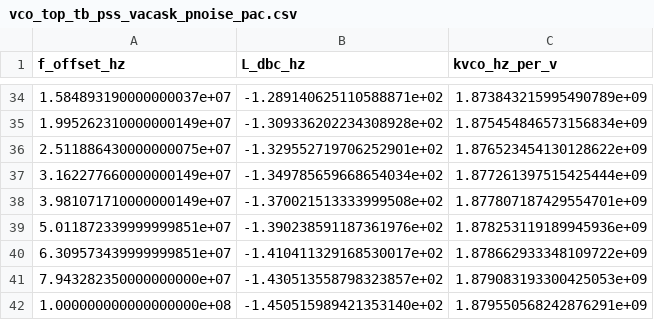
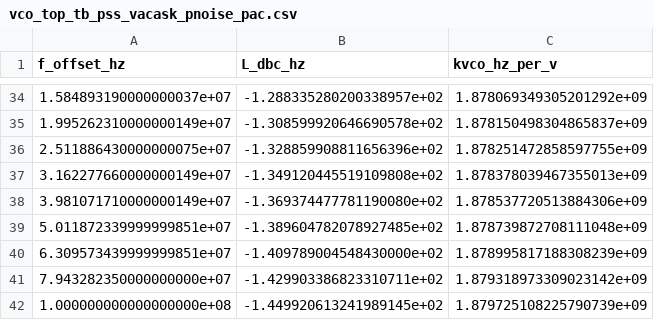
Before and after one commit to iic-jku/ihp-sg13g2-ams-chip-template, a CSV file: macros/vco/testbenches/xschem/plot_simulations/figures/vco_top_tb_pss_vacask_pnoise_pac.csv, drawn as a sheet; only a part is shown, gaps mark what is left out; the diff covers the shown part only.

```diff
--- a/macros/vco/testbenches/xschem/plot_simulations/figures/vco_top_tb_pss_vacask_pnoise_pac.csv
+++ b/macros/vco/testbenches/xschem/plot_simulations/figures/vco_top_tb_pss_vacask_pnoise_pac.csv
@@ -34,9 +34,9 @@ f_offset_hz,L_dbc_hz,kvco_hz_per_v
-1.584893190000000037e+07,-1.289140625110588871e+02,1.873843215995490789e+09
-1.995262310000000149e+07,-1.309336202234308928e+02,1.875454846573156834e+09
-2.511886430000000075e+07,-1.329552719706252901e+02,1.876523454130128622e+09
-3.162277660000000149e+07,-1.349785659668654034e+02,1.877261397515425444e+09
-3.981071710000000149e+07,-1.370021513333999508e+02,1.877807187429554701e+09
-5.011872339999999851e+07,-1.390238591187361976e+02,1.878253119189945936e+09
-6.309573439999999851e+07,-1.410411329168530017e+02,1.878662933348109722e+09
-7.943282350000000000e+07,-1.430513558798323857e+02,1.879083193300425053e+09
-1.000000000000000000e+08,-1.450515989421353140e+02,1.879550568242876291e+09
+1.584893190000000037e+07,-1.288335280200338957e+02,1.878069349305201292e+09
+1.995262310000000149e+07,-1.308599920646690578e+02,1.878150498304865837e+09
+2.511886430000000075e+07,-1.328859908811656396e+02,1.878251472858597755e+09
+3.162277660000000149e+07,-1.349120445519109808e+02,1.878378039467355013e+09
+3.981071710000000149e+07,-1.369374477781190080e+02,1.878537720513884306e+09
+5.011872339999999851e+07,-1.389604782078927485e+02,1.878739872708111048e+09
+6.309573439999999851e+07,-1.409789004548430000e+02,1.878995817188308239e+09
+7.943282350000000000e+07,-1.429903386823310711e+02,1.879318973309023142e+09
+1.000000000000000000e+08,-1.449920613241989145e+02,1.879725108225790739e+09
```
Also changed, not shown: 64 edited cells elsewhere in this file, 9 other files.
